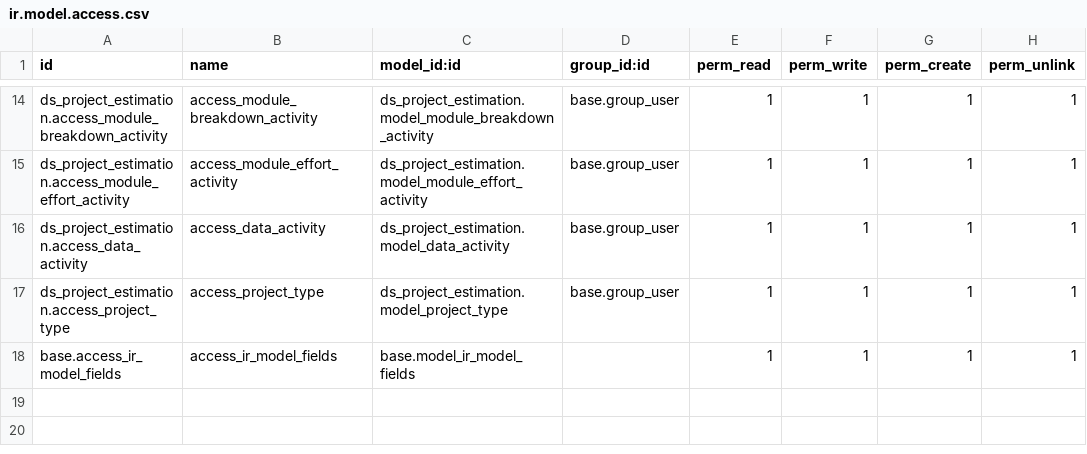
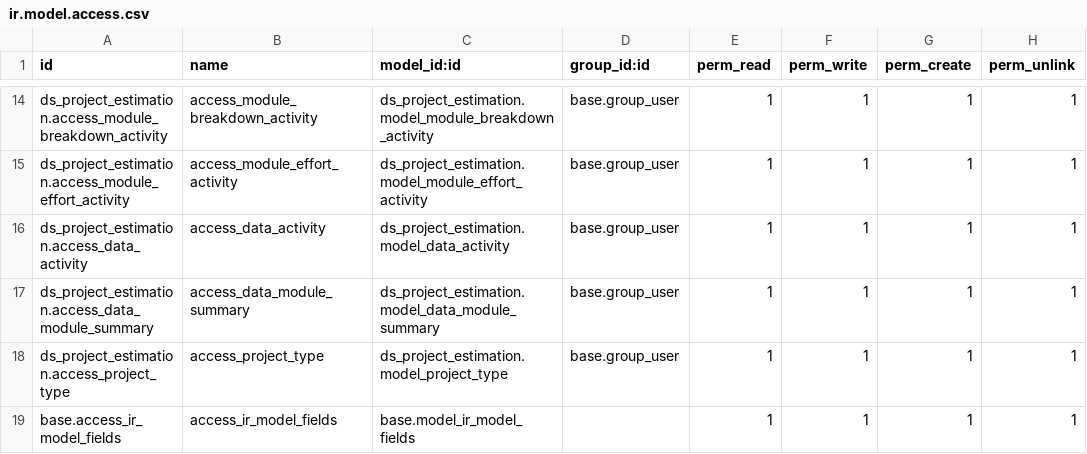
Before and after one commit to Nhat-113/Odoo15-DATN-, a CSV file: custom-addons/ds_project_estimation/security/ir.model.access.csv, drawn as a sheet; only a part is shown, gaps mark what is left out.

Commit message:
Update Summary module feature and modify bussiness code

```diff
--- a/custom-addons/ds_project_estimation/security/ir.model.access.csv
+++ b/custom-addons/ds_project_estimation/security/ir.model.access.csv
@@ -16,2 +16,3 @@ ds_project_estimation.access_module_effort_activity, access_module_effort_activi
 ds_project_estimation.access_data_activity,access_data_activity,ds_project_estimation.model_data_activity,base.group_user,1,1,1,1
+ds_project_estimation.access_data_module_summary,access_data_module_summary,ds_project_estimation.model_data_module_summary,base.group_user,1,1,1,1
 ds_project_estimation.access_project_type,access_project_type,ds_project_estimation.model_project_type,base.group_user,1,1,1,1
```
Also changed, not shown: 7 other files.
